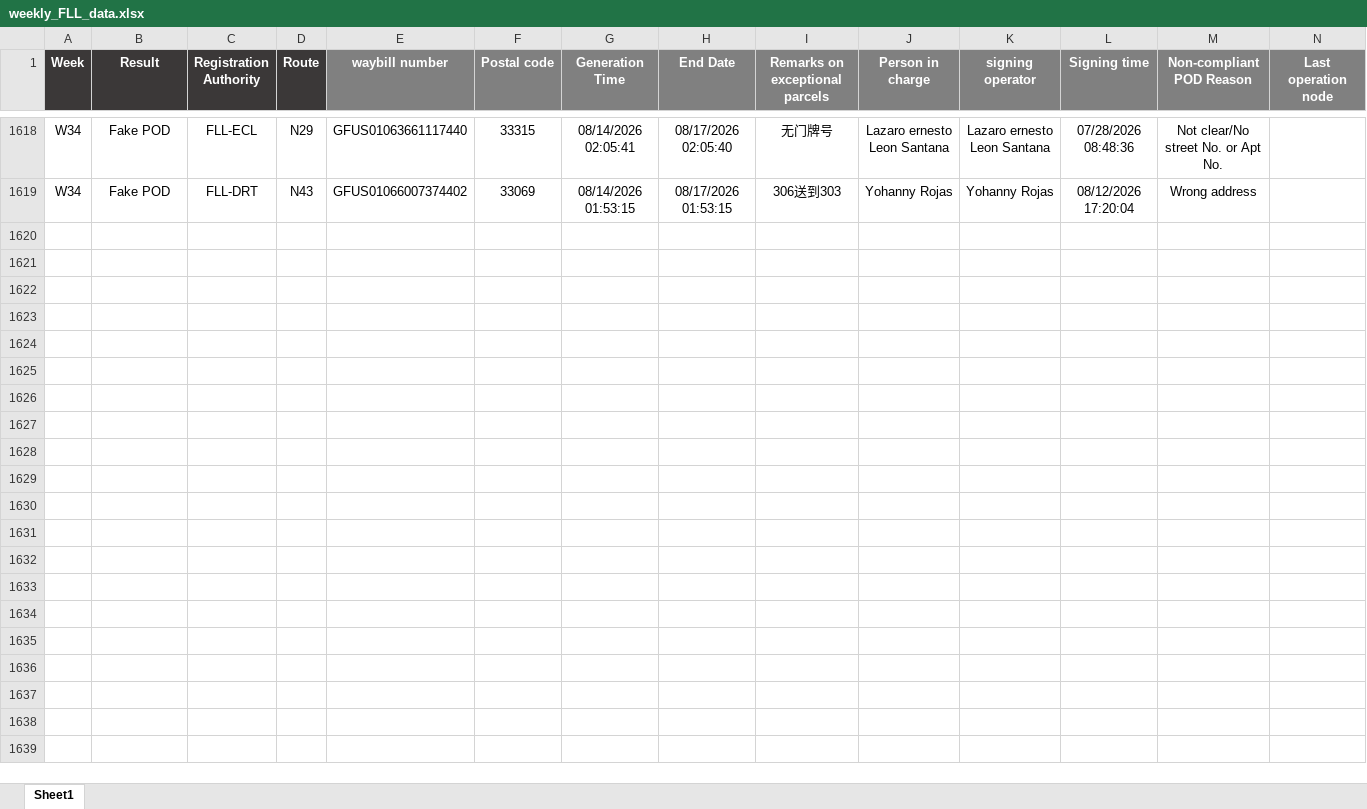
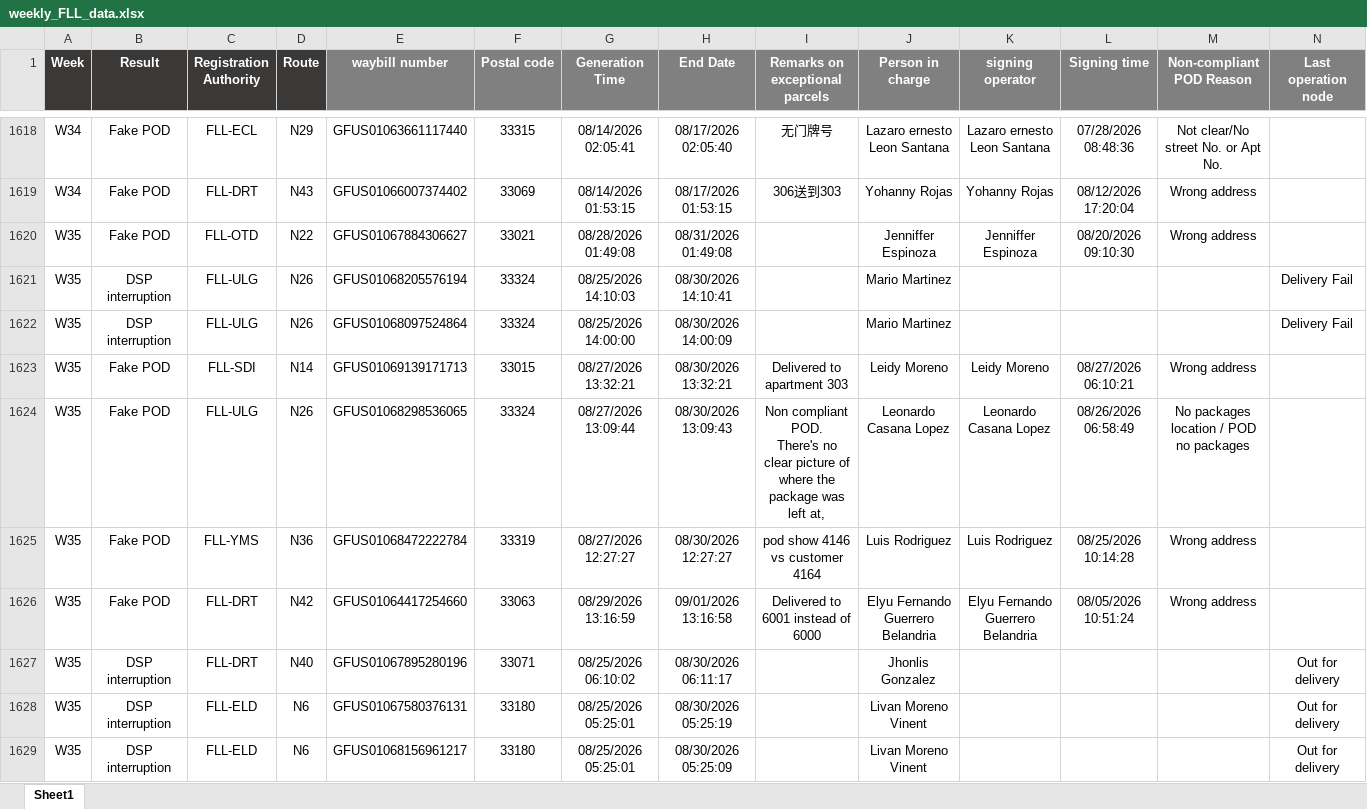
Before and after one commit to LouisLu98/FLL_Weekly_Exception, an Excel workbook: weekly_FLL_data.xlsx, sheet Sheet1, drawn as a sheet; only a part is shown, gaps mark what is left out; values as stored, in another font and other column widths than the file's, no borders; ↵ is a line break in a cell; the diff covers the shown part only; the diff names each change by its address in the sheet, - before the commit and + after, or states it on an @@ line.

Commit message:
Add files via upload

```diff
--- a/weekly_FLL_data.xlsx (sheet Sheet1)
+++ b/weekly_FLL_data.xlsx (sheet Sheet1)
+row 1620: W35 | Fake POD | FLL-OTD | N22 | GFUS01067884306627 | 33021 | 08/28/2026 01:49:08 | 08/31/2026 01:49:08 |  | Jenniffer Espinoza | Jenniffer Espinoza | 08/20/2026 09:10:30 | Wrong address
+row 1621: W35 | DSP interruption | FLL-ULG | N26 | GFUS01068205576194 | 33324 | 08/25/2026 14:10:03 | 08/30/2026 14:10:41 |  | Mario Martinez |  |  |  | Delivery Fail
+row 1622: W35 | DSP interruption | FLL-ULG | N26 | GFUS01068097524864 | 33324 | 08/25/2026 14:00:00 | 08/30/2026 14:00:09 |  | Mario Martinez |  |  |  | Delivery Fail
+row 1623: W35 | Fake POD | FLL-SDI | N14 | GFUS01069139171713 | 33015 | 08/27/2026 13:32:21 | 08/30/2026 13:32:21 | Delivered to apartment 303 | Leidy Moreno | Leidy Moreno | 08/27/2026 06:10:21 | Wrong address
+row 1624: W35 | Fake POD | FLL-ULG | N26 | GFUS01068298536065 | 33324 | 08/27/2026 13:09:44 | 08/30/2026 13:09:43 | Non compliant POD. ↵ There's no clear picture of where the package was left at, | Leonardo Casana Lopez | Leonardo Casana Lopez | 08/26/2026 06:58:49 | No packages location / POD no packages
+row 1625: W35 | Fake POD | FLL-YMS | N36 | GFUS01068472222784 | 33319 | 08/27/2026 12:27:27 | 08/30/2026 12:27:27 | pod show 4146 vs customer 4164 | Luis Rodriguez | Luis Rodriguez | 08/25/2026 10:14:28 | Wrong address
+row 1626: W35 | Fake POD | FLL-DRT | N42 | GFUS01064417254660 | 33063 | 08/29/2026 13:16:59 | 09/01/2026 13:16:58 | Delivered to 6001 instead of 6000 | Elyu Fernando Guerrero Belandria | Elyu Fernando Guerrero Belandria | 08/05/2026 10:51:24 | Wrong address
+row 1627: W35 | DSP interruption | FLL-DRT | N40 | GFUS01067895280196 | 33071 | 08/25/2026 06:10:02 | 08/30/2026 06:11:17 |  | Jhonlis Gonzalez |  |  |  | Out for delivery
+row 1628: W35 | DSP interruption | FLL-ELD | N6 | GFUS01067580376131 | 33180 | 08/25/2026 05:25:01 | 08/30/2026 05:25:19 |  | Livan Moreno Vinent |  |  |  | Out for delivery
+row 1629: W35 | DSP interruption | FLL-ELD | N6 | GFUS01068156961217 | 33180 | 08/25/2026 05:25:01 | 08/30/2026 05:25:09 |  | Livan Moreno Vinent |  |  |  | Out for delivery
```
Also changed, not shown: 136 added rows elsewhere in this sheet.
